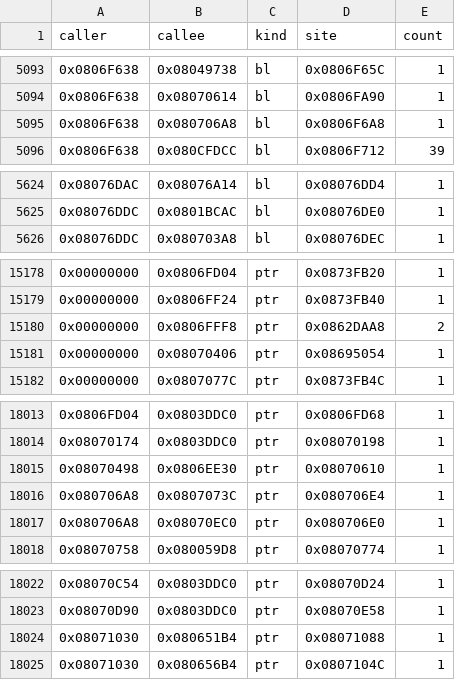
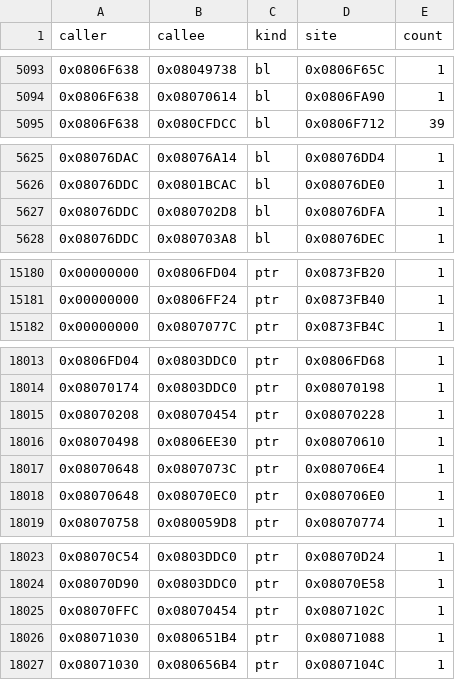
Before and after one commit to overjt/knidl, a CSV file: docs/analysis/callgraph.csv, drawn as a sheet; only a part is shown, gaps mark what is left out; the diff covers the shown part only.

```diff
--- a/docs/analysis/callgraph.csv
+++ b/docs/analysis/callgraph.csv
@@ -5094,3 +5094,2 @@ caller,callee,kind,site,count
 0x0806F638,0x08070614,bl,0x0806FA90,1
-0x0806F638,0x080706A8,bl,0x0806F6A8,1
 0x0806F638,0x080CFDCC,bl,0x0806F712,39
@@ -5625,2 +5626,3 @@ caller,callee,kind,site,count
 0x08076DDC,0x0801BCAC,bl,0x08076DE0,1
+0x08076DDC,0x080702D8,bl,0x08076DFA,1
 0x08076DDC,0x080703A8,bl,0x08076DEC,1
@@ -15179,4 +15181,2 @@ caller,callee,kind,site,count
 0x00000000,0x0806FF24,ptr,0x0873FB40,1
-0x00000000,0x0806FFF8,ptr,0x0862DAA8,2
-0x00000000,0x08070406,ptr,0x08695054,1
 0x00000000,0x0807077C,ptr,0x0873FB4C,1
@@ -18014,5 +18014,6 @@ caller,callee,kind,site,count
 0x08070174,0x0803DDC0,ptr,0x08070198,1
+0x08070208,0x08070454,ptr,0x08070228,1
 0x08070498,0x0806EE30,ptr,0x08070610,1
-0x080706A8,0x0807073C,ptr,0x080706E4,1
-0x080706A8,0x08070EC0,ptr,0x080706E0,1
+0x08070648,0x0807073C,ptr,0x080706E4,1
+0x08070648,0x08070EC0,ptr,0x080706E0,1
 0x08070758,0x080059D8,ptr,0x08070774,1
@@ -18023,2 +18024,3 @@ caller,callee,kind,site,count
 0x08070D90,0x0803DDC0,ptr,0x08070E58,1
+0x08070FFC,0x08070454,ptr,0x0807102C,1
 0x08071030,0x080651B4,ptr,0x08071088,1
```
Also changed, not shown: 4 added rows, 2 removed rows and 9 edited cells elsewhere in this file, docs/analysis/symbols.csv, 14 other files.
